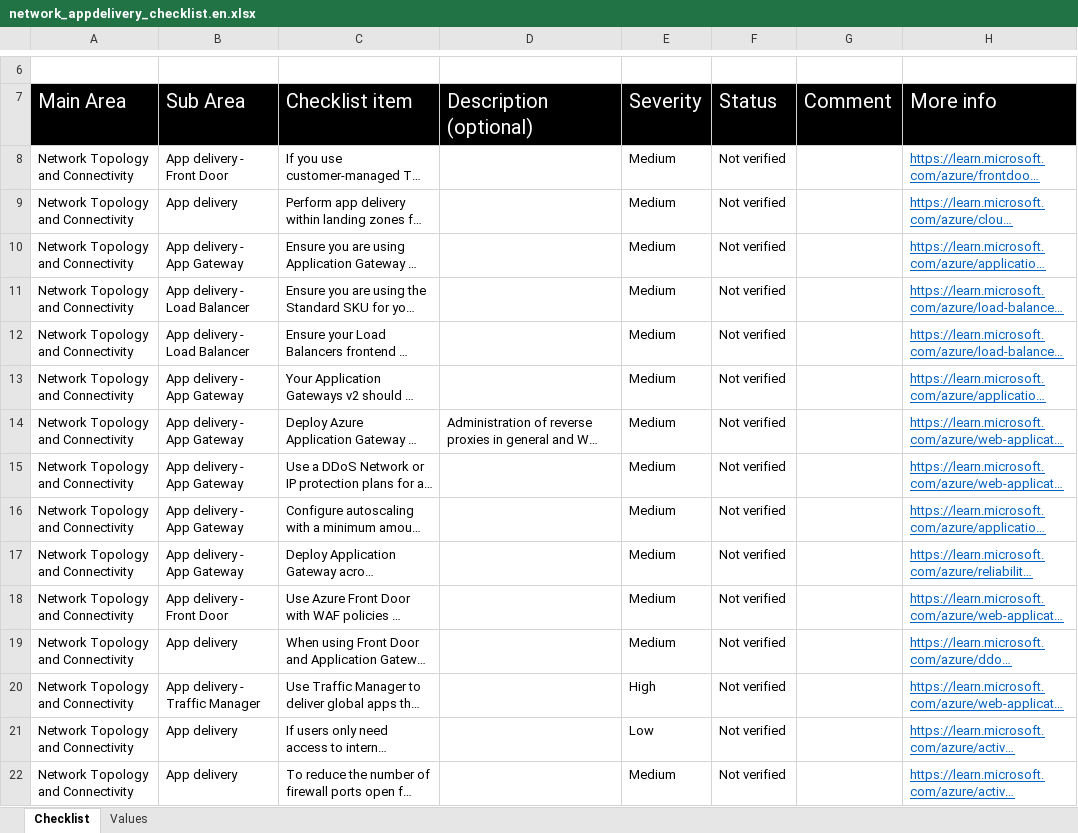
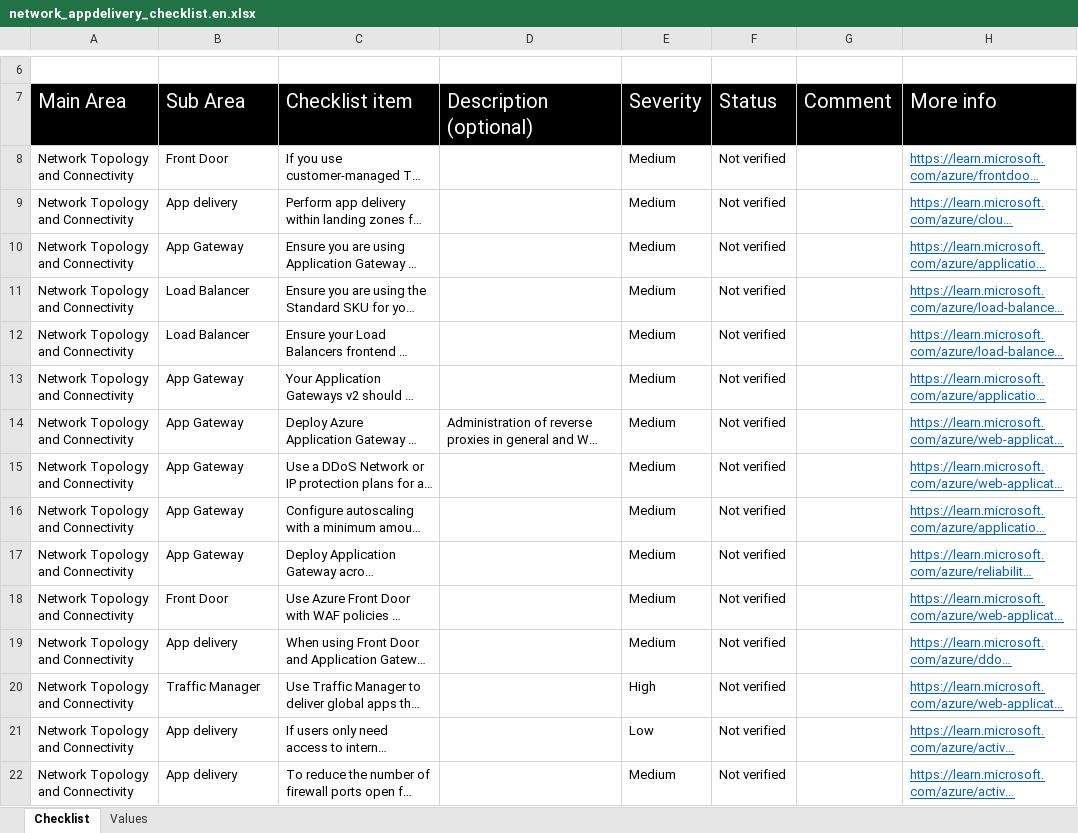
Before and after one commit to Azure/review-checklists, an Excel workbook: spreadsheet/macrofree/network_appdelivery_checklist.en.xlsx, sheet Checklist, drawn as a sheet; only a part is shown, gaps mark what is left out; long unchanged cells end in …; values as stored, in another font and other column widths than the file's, no borders; conditional formats not drawn; the diff covers the shown part only; the diff names each change by its address in the sheet, - before the commit and + after, or states it on an @@ line.

```diff
--- a/spreadsheet/macrofree/network_appdelivery_checklist.en.xlsx (sheet Checklist)
+++ b/spreadsheet/macrofree/network_appdelivery_checklist.en.xlsx (sheet Checklist)
-B8: App delivery - Front Door
+B8: Front Door
-B10: App delivery - App Gateway
+B10: App Gateway
-B11:B12: App delivery - Load Balancer
+B11:B12: Load Balancer
-B13:B17: App delivery - App Gateway
+B13:B17: App Gateway
-B18: App delivery - Front Door
+B18: Front Door
-B20: App delivery - Traffic Manager
+B20: Traffic Manager
```
Also changed, not shown: 21 edited cells elsewhere in this sheet, spreadsheet/macrofree/checklist.en.master.xlsx, spreadsheet/macrofree/network_appdelivery_checklist.ja.xlsx, 25 other files.
